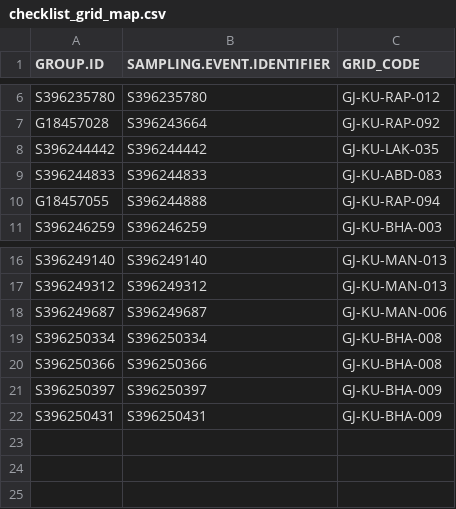
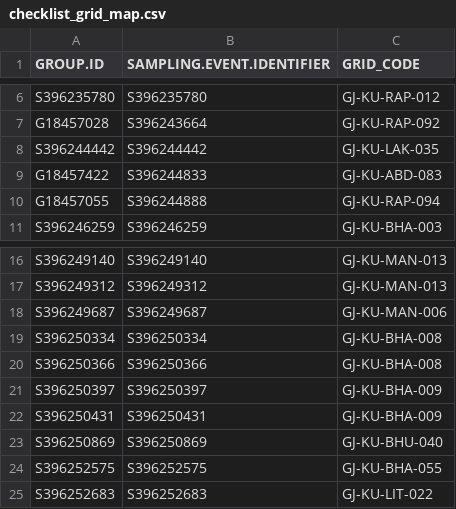
Before and after one commit to birdcountindia/pmc-dashboard, a CSV file: years/2026/nonprotocol/checklist_grid_map.csv, drawn as a sheet; only a part is shown, gaps mark what is left out.

```diff
--- a/years/2026/nonprotocol/checklist_grid_map.csv
+++ b/years/2026/nonprotocol/checklist_grid_map.csv
@@ -8,3 +8,3 @@ G18457028,S396243664,GJ-KU-RAP-092
 S396244442,S396244442,GJ-KU-LAK-035
-S396244833,S396244833,GJ-KU-ABD-083
+G18457422,S396244833,GJ-KU-ABD-083
 G18457055,S396244888,GJ-KU-RAP-094
@@ -22 +22,4 @@ S396250397,S396250397,GJ-KU-BHA-009
 S396250431,S396250431,GJ-KU-BHA-009
+S396250869,S396250869,GJ-KU-BHU-040
+S396252575,S396252575,GJ-KU-BHA-055
+S396252683,S396252683,GJ-KU-LIT-022
```
Also changed, not shown: years/2026/checklist_grid_map.csv, 34 other files.
